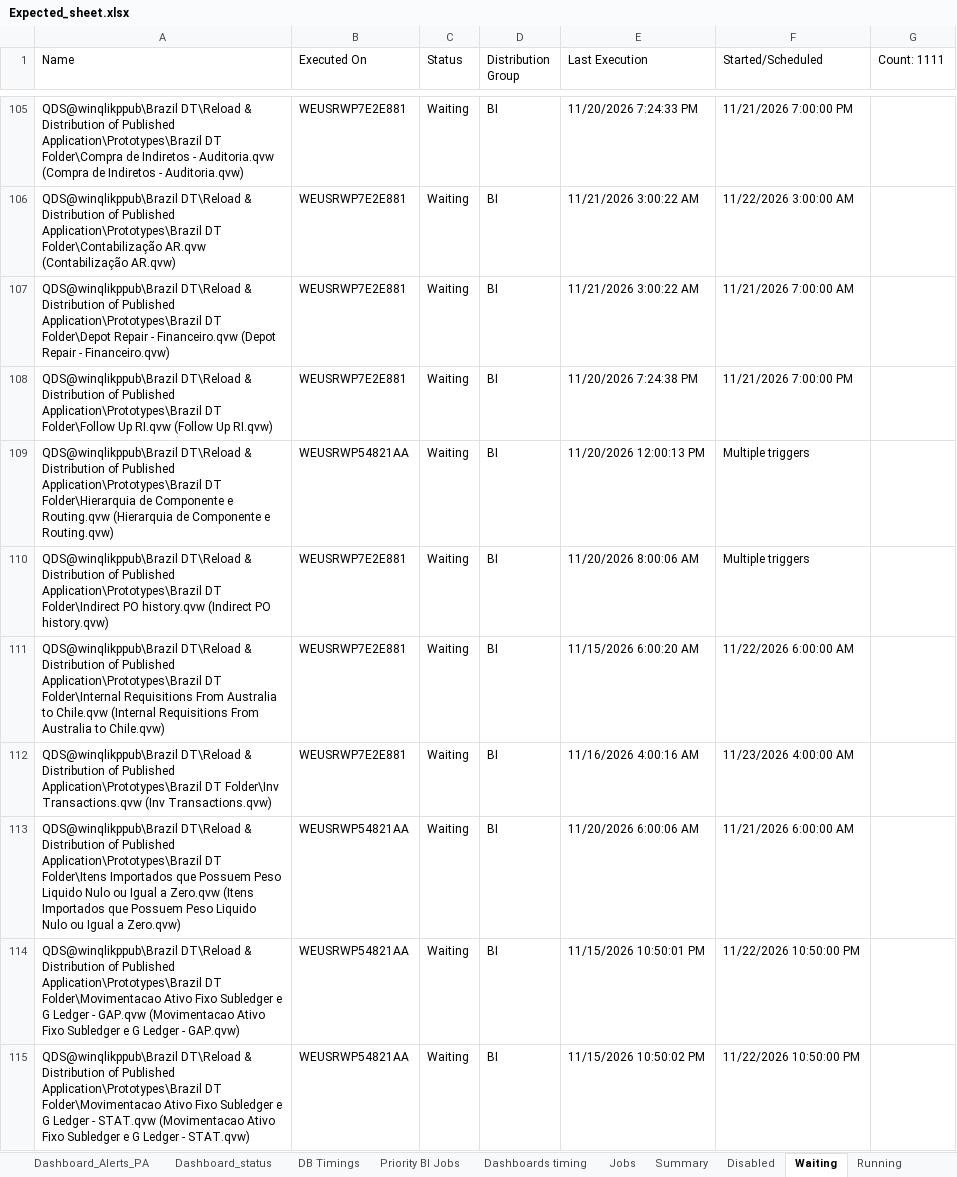
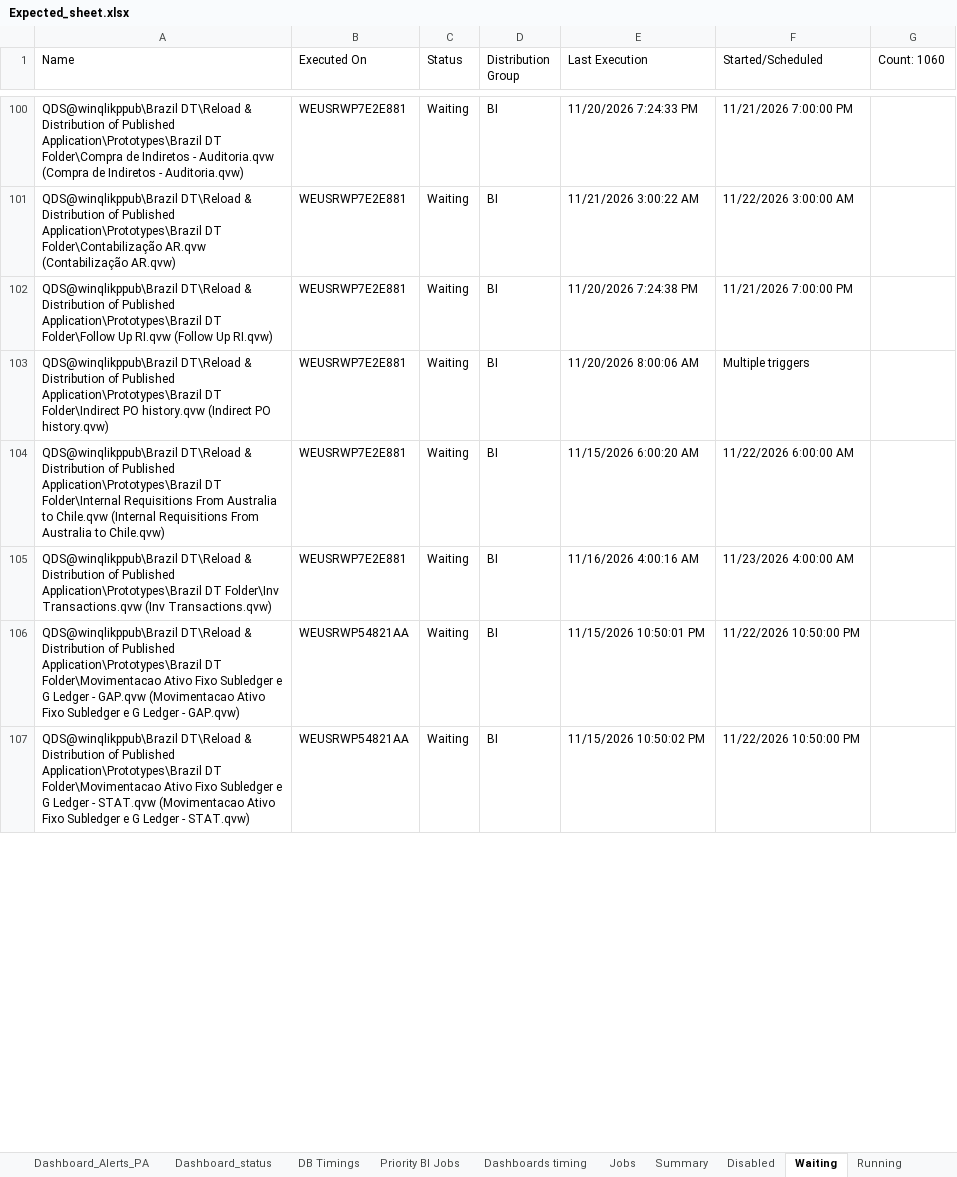
Before and after one commit to warriorcool1213-blip/Wabtec_Qlik_DB-s, an Excel workbook: Expected_sheet.xlsx, sheet Waiting, drawn as a sheet; only a part is shown, gaps mark what is left out; values as stored, in another font and other column widths than the file's, no cell formats; removed rows and columns are numbered as before the commit, all else as after; the diff covers the shown part only; the diff names each change by its address in the sheet, - before the commit and + after, or states it on an @@ line.

```diff
--- a/Expected_sheet.xlsx (sheet Waiting)
+++ b/Expected_sheet.xlsx (sheet Waiting)
-G1: Count: 1111
+G1: Count: 1060
-row 107: QDS@winqlikppub\Brazil DT\Reload & Distribution of Published Application\Prototypes\Brazil DT Folder\Depot Repair - Financeiro.qvw (Depot Repair - Financeiro.qvw) | WEUSRWP7E2E881 | Waiting | BI | 11/21/2026 3:00:22 AM | 11/21/2026 7:00:00 AM
-row 109: QDS@winqlikppub\Brazil DT\Reload & Distribution of Published Application\Prototypes\Brazil DT Folder\Hierarquia de Componente e Routing.qvw (Hierarquia de Componente e Routing.qvw) | WEUSRWP54821AA | Waiting | BI | 11/20/2026 12:00:13 PM | Multiple triggers
-row 113: QDS@winqlikppub\Brazil DT\Reload & Distribution of Published Application\Prototypes\Brazil DT Folder\Itens Importados que Possuem Peso Liquido Nulo ou Igual a Zero.qvw (Itens Importados que Possuem Peso Liquido Nulo ou Igual a Zero.qvw) | WEUSRWP54821AA | Waiting | BI | 11/20/2026 6:00:06 AM | 11/21/2026 6:00:00 AM
```
Also changed, not shown: 47 added rows, 95 removed rows and 344 edited cells elsewhere in this sheet, sheet Jobs, sheet Failed, sheet Running, sheet Summary, sheet Dashboard_status, sheet Dashboard_Alerts_PA, 3 more sheets, cell formats.
